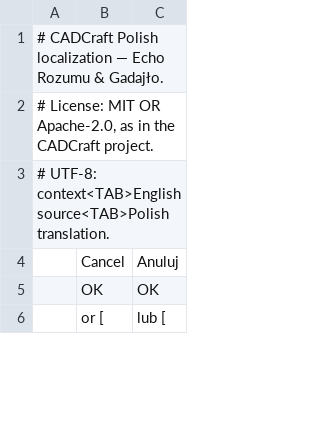
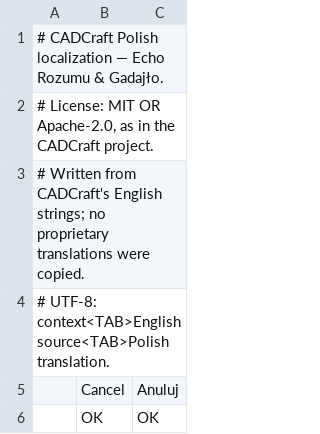
Before and after one commit to Ilaiyabharathyr/CadCraft, a TSV file: crates/ui-egui/src/i18n/pl.tsv, drawn as a sheet; only a part is shown; the shorter side is filled out with more unchanged rows; the diff names each change by its address in the sheet, - before the commit and + after, or states it on an @@ line.

```diff
--- a/crates/ui-egui/src/i18n/pl.tsv
+++ b/crates/ui-egui/src/i18n/pl.tsv
+row 3: # Written from CADCraft's English strings; no proprietary translations were copied.
```
Also changed, not shown: 3 other files.
